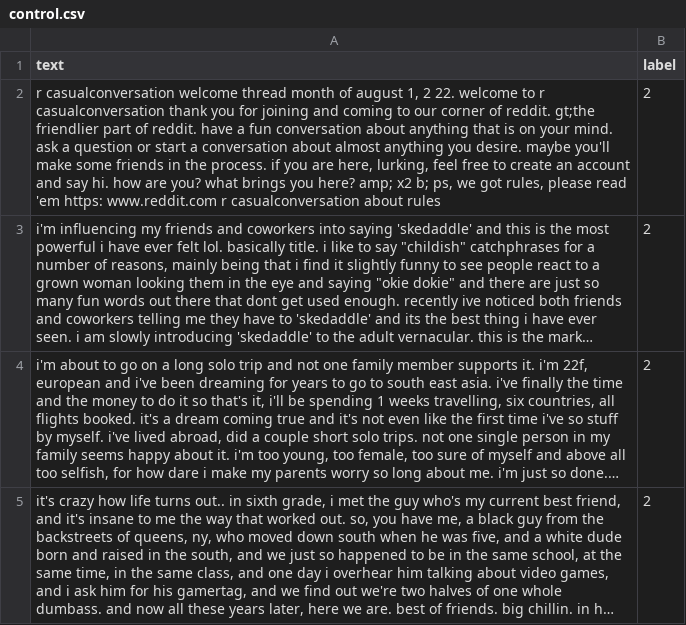
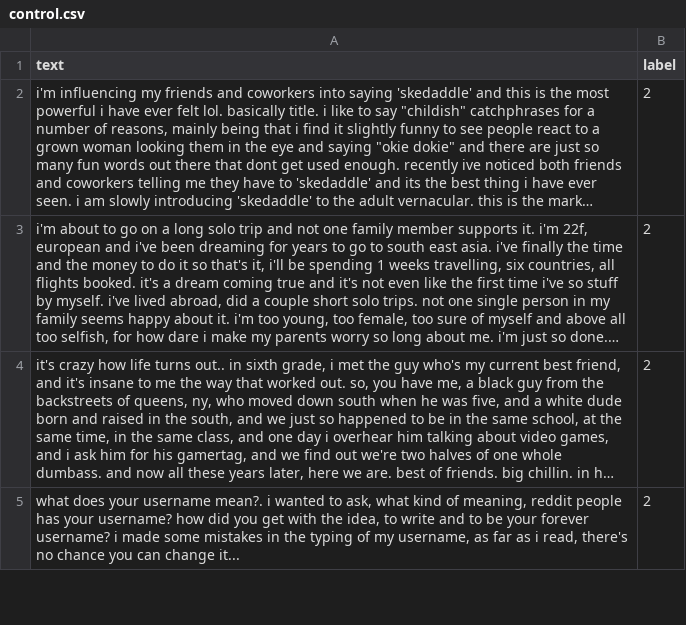
Before and after one commit to ahlraf/btp-transfer-learning, a CSV file: processed-data/control/control.csv, drawn as a sheet; only a part is shown; the shorter side is filled out with more unchanged rows; long unchanged cells end in …; the diff names each change by its address in the sheet, - before the commit and + after, or states it on an @@ line.

Commit message:
changes in control dataset

```diff
--- a/processed-data/control/control.csv
+++ b/processed-data/control/control.csv
-row 2: r casualconversation welcome thread month of august 1, 2 22. welcome to r casualconversation thank you for joining and coming to our corner of reddit. gt;the friendlier part of reddit. have a fun conversation about anything that is on your mind. ask a question or start a conversation about almost anything you desire. maybe you'll make some friends in the process. if you are here, lurking, feel free to create an account and say hi. how are you? what brings you here? amp; x2 b; ps, we got rules, please read 'em https: www.reddit.com r casualconversation about rules | 2
```
Also changed, not shown: 1 other file.
